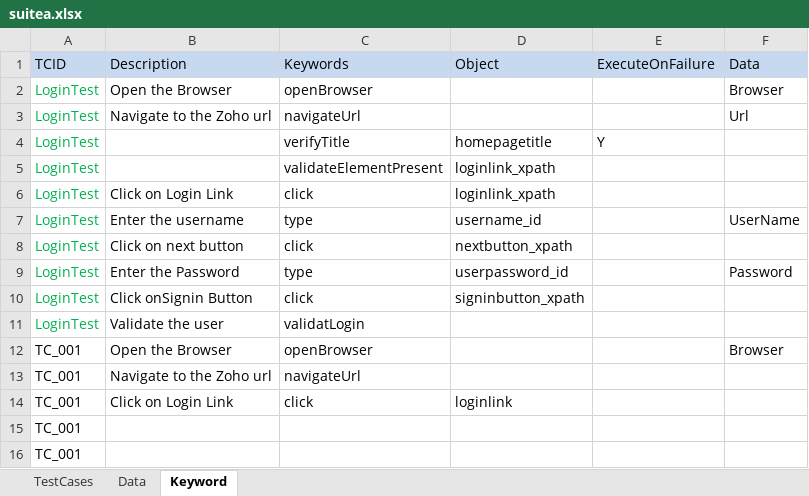
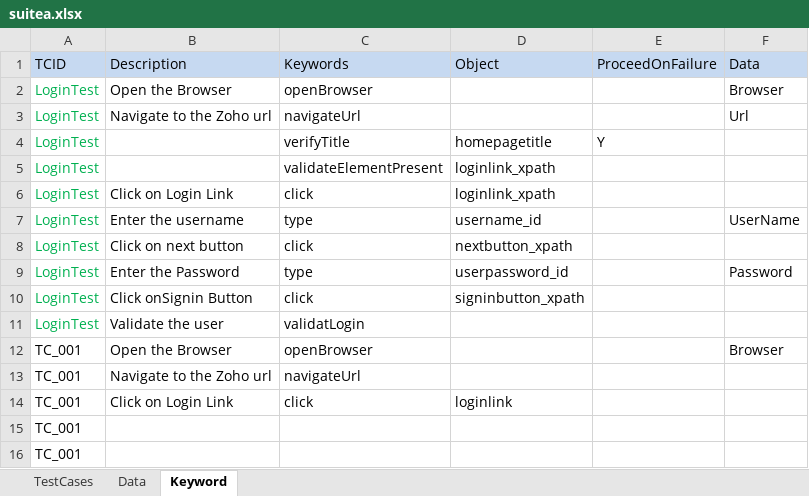
Before and after one commit to ravilella1234/samplerepo, an Excel workbook: Salesforce/target/test-classes/suitea.xlsx, sheet Keyword, drawn as a sheet; values as stored, in another font and other column widths than the file's, no borders; the diff names each change by its address in the sheet, - before the commit and + after, or states it on an @@ line.

```diff
--- a/Salesforce/target/test-classes/suitea.xlsx (sheet Keyword)
+++ b/Salesforce/target/test-classes/suitea.xlsx (sheet Keyword)
-E1: ExecuteOnFailure
+E1: ProceedOnFailure
```
Also changed, not shown: 24 other files.
